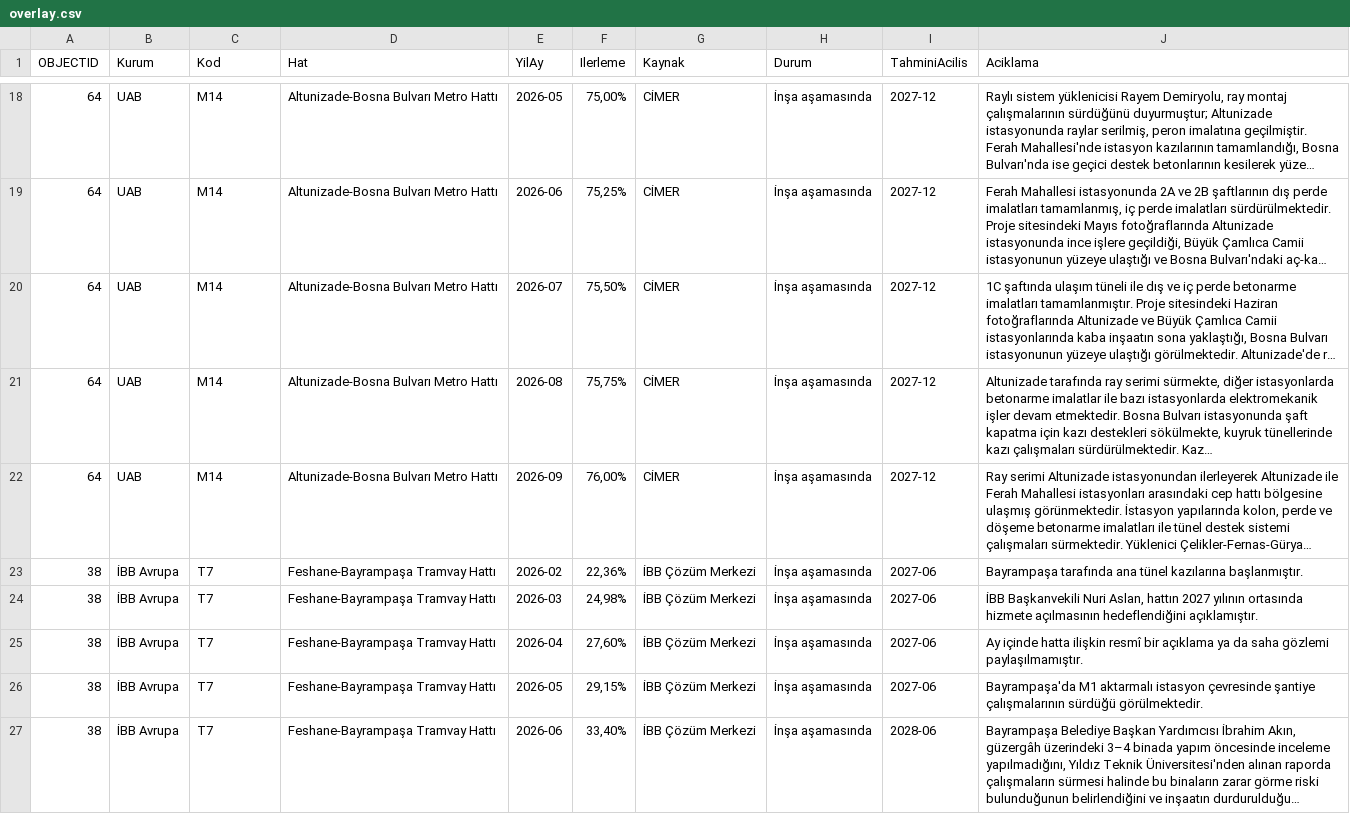
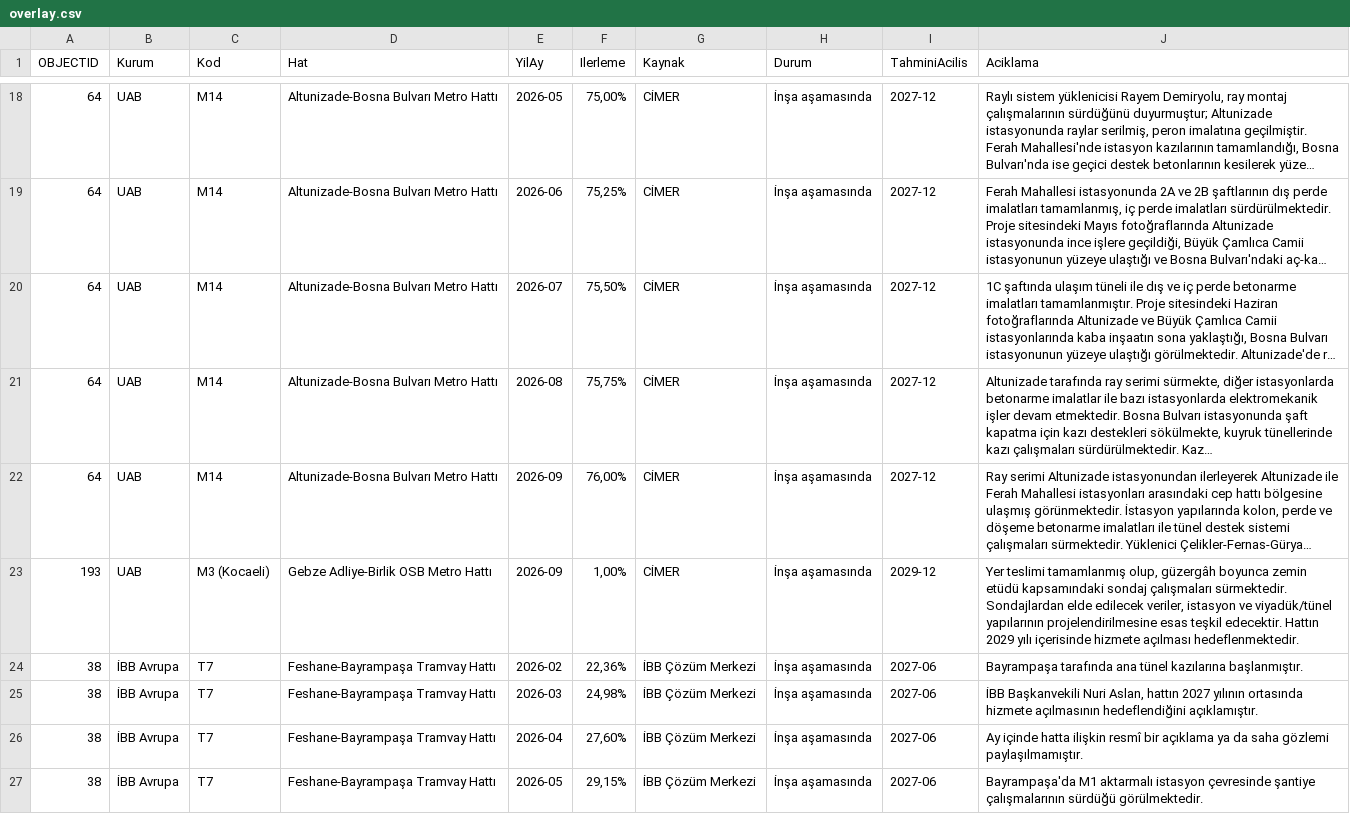
Before and after one commit to sefabarisozturk/metrometre-data, a CSV file: overlay.csv, drawn as a sheet; only a part is shown, gaps mark what is left out; the shorter side is filled out with more unchanged rows; long unchanged cells end in …; the diff names each change by its address in the sheet, - before the commit and + after, or states it on an @@ line.

```diff
--- a/overlay.csv
+++ b/overlay.csv
+row 23: 193 | UAB | M3 (Kocaeli) | Gebze Adliye-Birlik OSB Metro Hattı | 2026-09 | 1,00% | CİMER | İnşa aşamasında | 2029-12 | Yer teslimi tamamlanmış olup, güzergâh boyunca zemin etüdü kapsamındaki sondaj çalışmaları sürmektedir. Sondajlardan elde edilecek veriler, istasyon ve viyadük/tünel yapılarının projelendirilmesine esas teşkil edecektir. Hattın 2029 yılı içerisinde hizmete açılması hedeflenmektedir.
```
